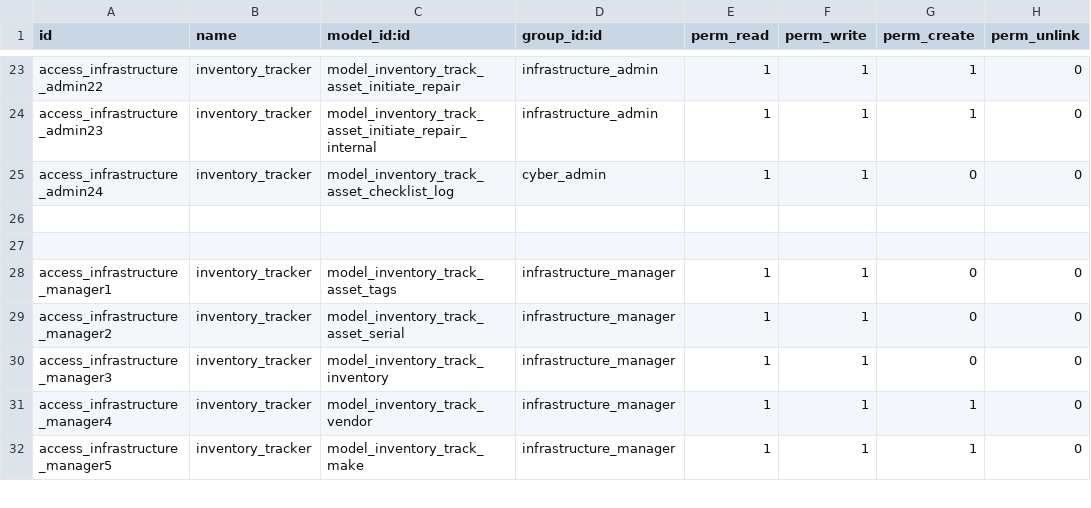
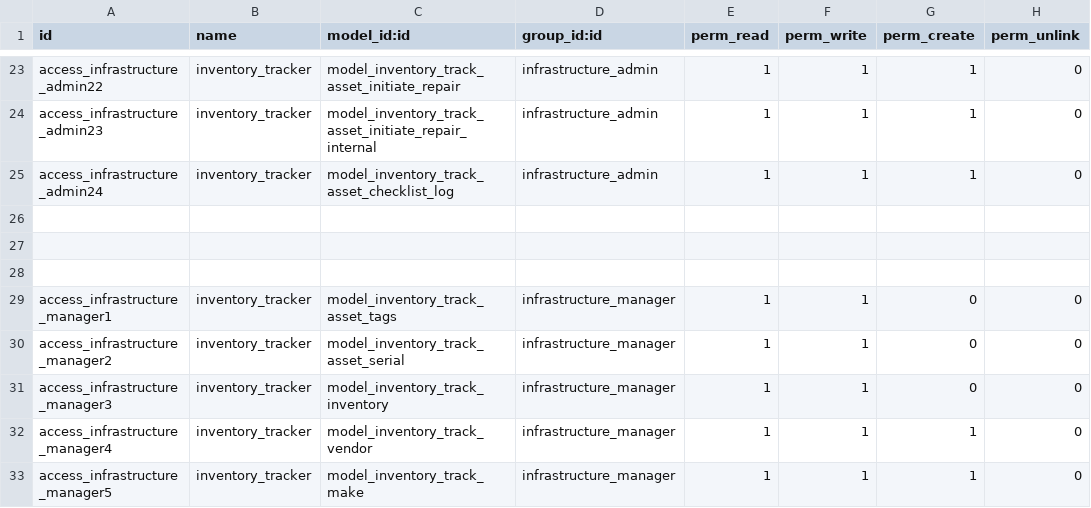
Before and after one commit to kluz116/InventoryTracking, a CSV file: security/ir.model.access.csv, drawn as a sheet; only a part is shown, gaps mark what is left out.

```diff
--- a/security/ir.model.access.csv
+++ b/security/ir.model.access.csv
@@ -24,3 +24,4 @@ access_infrastructure_admin22,inventory_tracker,model_inventory_track_asset_init
 access_infrastructure_admin23,inventory_tracker,model_inventory_track_asset_initiate_repair_internal,infrastructure_admin,1,1,1,0
-access_infrastructure_admin24,inventory_tracker,model_inventory_track_asset_checklist_log,cyber_admin,1,1,0,0
+access_infrastructure_admin24,inventory_tracker,model_inventory_track_asset_checklist_log,infrastructure_admin,1,1,1,0
+
 
```
Also changed, not shown: 11 other files.
